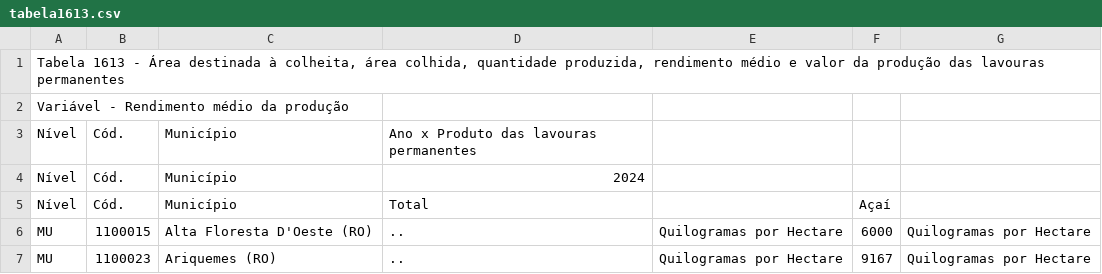
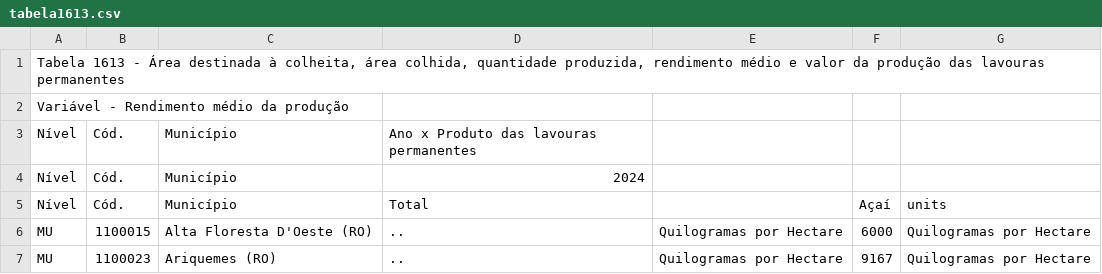
Before and after one commit to calebjor/geog592-calebjor, a CSV file: homework/week03/tabela1613.csv, drawn as a sheet; only a part is shown.

```diff
--- a/homework/week03/tabela1613.csv
+++ b/homework/week03/tabela1613.csv
@@ -4,3 +4,3 @@
 "Nível","Cód.","Município","2024"
-"Nível","Cód.","Município","Total",,"Açaí"
+"Nível","Cód.","Município","Total",,"Açaí", "units"
 "MU","1100015","Alta Floresta D'Oeste (RO)","..","Quilogramas por Hectare","6000","Quilogramas por Hectare"
```
Also changed, not shown: 2 other files.
